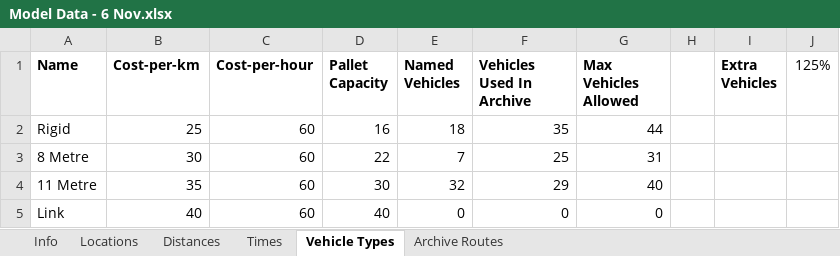
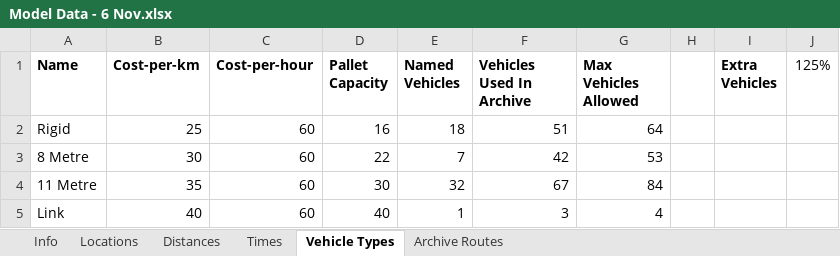
Before and after one commit to Greatmar2/VRP-Case-Study, an Excel workbook: vrp_dss/Model Data - 6 Nov.xlsx, sheet Vehicle Types, drawn as a sheet; values as stored, in another font and other column widths than the file's, no borders; the diff names each change by its address in the sheet, - before the commit and + after, or states it on an @@ line.

```diff
--- a/vrp_dss/Model Data - 6 Nov.xlsx (sheet Vehicle Types)
+++ b/vrp_dss/Model Data - 6 Nov.xlsx (sheet Vehicle Types)
-F2 (Vehicles Used In Archive): 35
+F2 (Vehicles Used In Archive): 51
-G2 (Max Vehicles Allowed): 44
+G2 (Max Vehicles Allowed): 64
-F3 (Vehicles Used In Archive): 25
+F3 (Vehicles Used In Archive): 42
-G3 (Max Vehicles Allowed): 31
+G3 (Max Vehicles Allowed): 53
-F4 (Vehicles Used In Archive): 29
+F4 (Vehicles Used In Archive): 67
-G4 (Max Vehicles Allowed): 40
+G4 (Max Vehicles Allowed): 84
-E5 (Named Vehicles): 0
+E5 (Named Vehicles): 1
-F5 (Vehicles Used In Archive): 0
+F5 (Vehicles Used In Archive): 3
-G5 (Max Vehicles Allowed): 0
+G5 (Max Vehicles Allowed): 4
```
Also changed, not shown: sheet Locations, sheet Info, sheet Archive Routes, vrp_dss/Solve Times Summary.xlsx, 5 other files.
